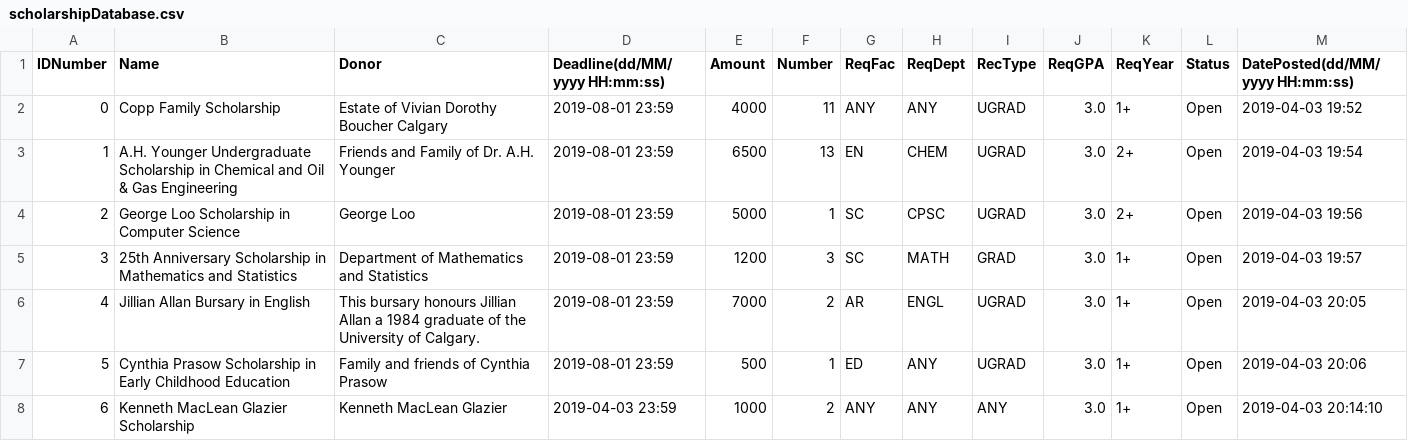
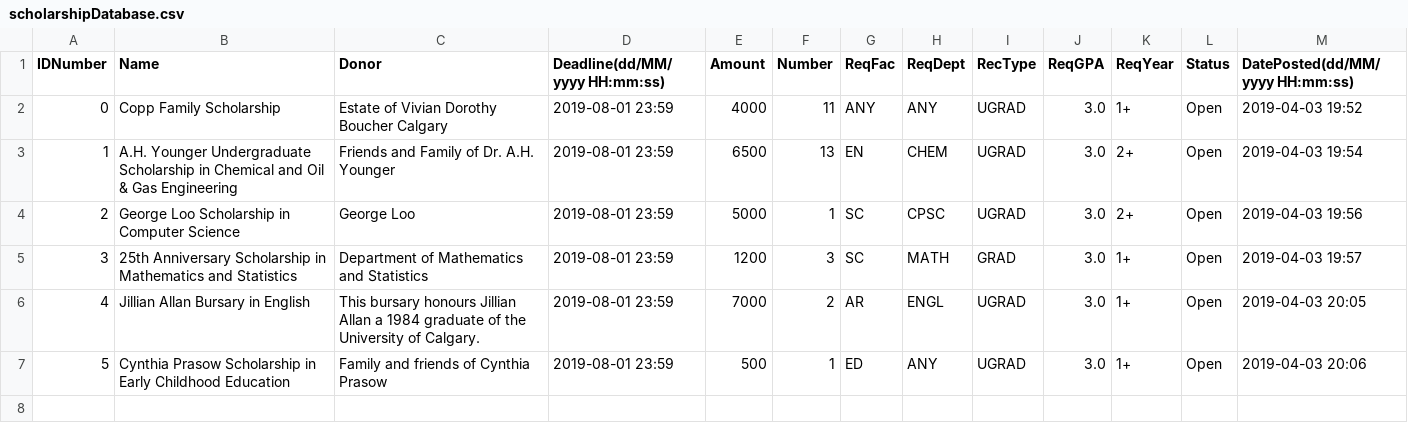
Before and after one commit to mariellanalepa/Scholarship-System, a CSV file: res/scholarshipDatabase.csv, drawn as a sheet.

Commit message:
Fixed delete scholarship function

```diff
--- a/res/scholarshipDatabase.csv
+++ b/res/scholarshipDatabase.csv
@@ -7,2 +7 @@ IDNumber,Name,Donor,Deadline(dd/MM/yyyy HH:mm:ss),Amount,Number,ReqFac,ReqDept,R
 5,Cynthia Prasow Scholarship in Early Childhood Education,Family and friends of Cynthia Prasow,2019-08-01 23:59,500,1,ED,ANY,UGRAD,3.0,1+,Open,2019-04-03 20:06
-6,Kenneth MacLean Glazier Scholarship,Kenneth MacLean Glazier,2019-04-03 23:59,1000,2,ANY,ANY,ANY,3.0,1+,Open,2019-04-03 20:14:10
```
Also changed, not shown: 2 other files.
